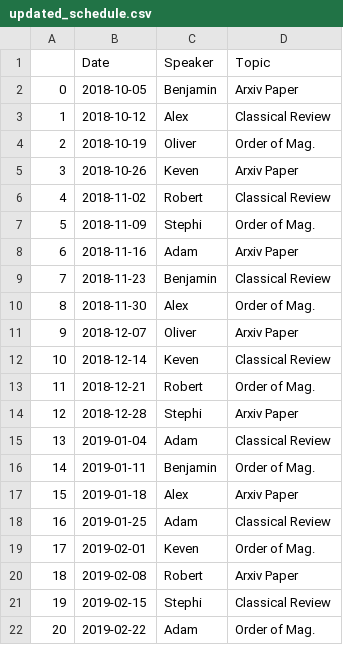
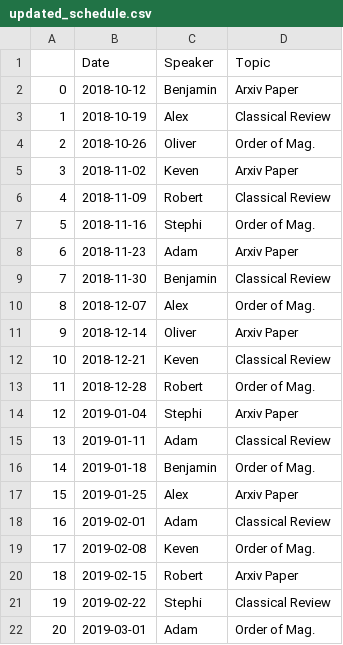
Before and after one commit to renkeven/michele_group_meeting, a CSV file: updated_schedule.csv, drawn as a sheet.

```diff
--- a/updated_schedule.csv
+++ b/updated_schedule.csv
@@ -1,22 +1,22 @@
 ,Date,Speaker,Topic
-0,2018-10-05,Benjamin,Arxiv Paper
-1,2018-10-12,Alex,Classical Review
-2,2018-10-19,Oliver,Order of Mag.
-3,2018-10-26,Keven,Arxiv Paper
-4,2018-11-02,Robert,Classical Review
-5,2018-11-09,Stephi,Order of Mag.
-6,2018-11-16,Adam,Arxiv Paper
-7,2018-11-23,Benjamin,Classical Review
-8,2018-11-30,Alex,Order of Mag.
-9,2018-12-07,Oliver,Arxiv Paper
-10,2018-12-14,Keven,Classical Review
-11,2018-12-21,Robert,Order of Mag.
-12,2018-12-28,Stephi,Arxiv Paper
-13,2019-01-04,Adam,Classical Review
-14,2019-01-11,Benjamin,Order of Mag.
-15,2019-01-18,Alex,Arxiv Paper
-16,2019-01-25,Adam,Classical Review
-17,2019-02-01,Keven,Order of Mag.
-18,2019-02-08,Robert,Arxiv Paper
-19,2019-02-15,Stephi,Classical Review
-20,2019-02-22,Adam,Order of Mag.
+0,2018-10-12,Benjamin,Arxiv Paper
+1,2018-10-19,Alex,Classical Review
+2,2018-10-26,Oliver,Order of Mag.
+3,2018-11-02,Keven,Arxiv Paper
+4,2018-11-09,Robert,Classical Review
+5,2018-11-16,Stephi,Order of Mag.
+6,2018-11-23,Adam,Arxiv Paper
+7,2018-11-30,Benjamin,Classical Review
+8,2018-12-07,Alex,Order of Mag.
+9,2018-12-14,Oliver,Arxiv Paper
+10,2018-12-21,Keven,Classical Review
+11,2018-12-28,Robert,Order of Mag.
+12,2019-01-04,Stephi,Arxiv Paper
+13,2019-01-11,Adam,Classical Review
+14,2019-01-18,Benjamin,Order of Mag.
+15,2019-01-25,Alex,Arxiv Paper
+16,2019-02-01,Adam,Classical Review
+17,2019-02-08,Keven,Order of Mag.
+18,2019-02-15,Robert,Arxiv Paper
+19,2019-02-22,Stephi,Classical Review
+20,2019-03-01,Adam,Order of Mag.
```
Also changed, not shown: 1 other file.
